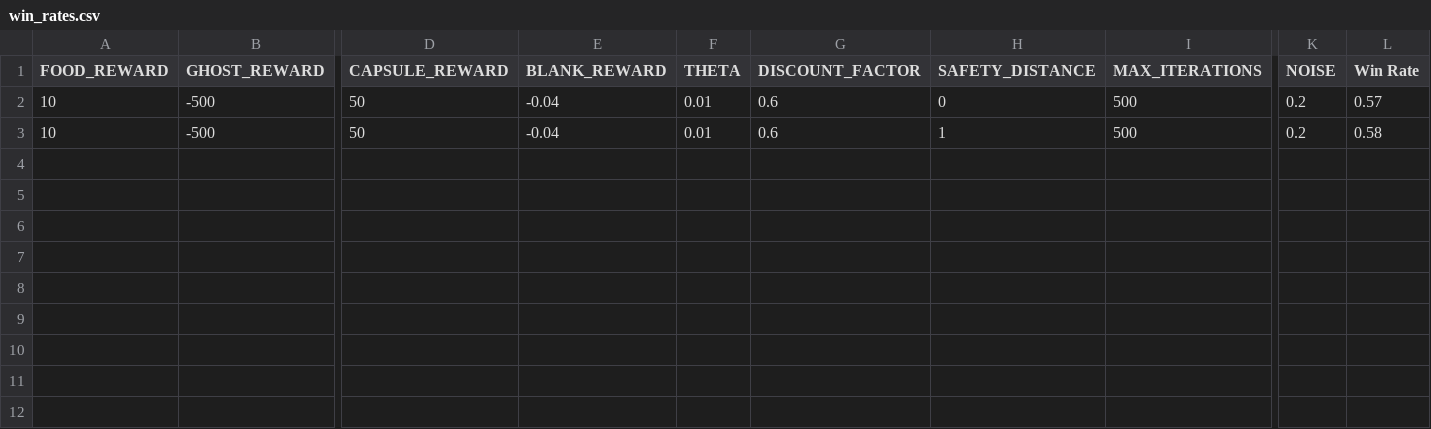
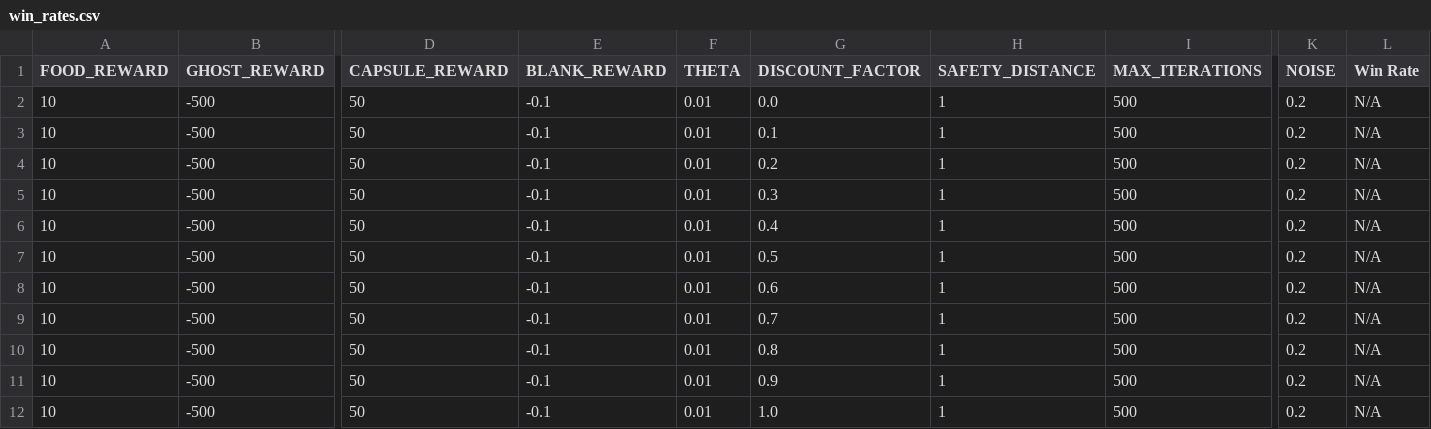
Before and after one commit to hidemet/pac3man, a CSV file: reinforcement/win_rates.csv, drawn as a sheet; only a part is shown, gaps mark what is left out; addresses are those after the commit; rows hold the shown columns only; the diff names each change by its address in the sheet, - before the commit and + after, or states it on an @@ line.

```diff
--- a/reinforcement/win_rates.csv
+++ b/reinforcement/win_rates.csv
-E2 (BLANK_REWARD): -0.04
+E2 (BLANK_REWARD): -0.1
-G2 (DISCOUNT_FACTOR): 0.6
+G2 (DISCOUNT_FACTOR): 0.0
-H2 (SAFETY_DISTANCE): 0
+H2 (SAFETY_DISTANCE): 1
-L2 (Win Rate): 0.57
+L2 (Win Rate): N/A
+row 3: 10 | -500 | 50 | -0.1 | 0.01 | 0.1 | 1 | 500 | 0.2 | N/A
+row 4: 10 | -500 | 50 | -0.1 | 0.01 | 0.2 | 1 | 500 | 0.2 | N/A
+row 5: 10 | -500 | 50 | -0.1 | 0.01 | 0.3 | 1 | 500 | 0.2 | N/A
+row 6: 10 | -500 | 50 | -0.1 | 0.01 | 0.4 | 1 | 500 | 0.2 | N/A
+row 7: 10 | -500 | 50 | -0.1 | 0.01 | 0.5 | 1 | 500 | 0.2 | N/A
-E8 (BLANK_REWARD): -0.04
+E8 (BLANK_REWARD): -0.1
-L8 (Win Rate): 0.58
+L8 (Win Rate): N/A
+row 9: 10 | -500 | 50 | -0.1 | 0.01 | 0.7 | 1 | 500 | 0.2 | N/A
+row 10: 10 | -500 | 50 | -0.1 | 0.01 | 0.8 | 1 | 500 | 0.2 | N/A
+row 11: 10 | -500 | 50 | -0.1 | 0.01 | 0.9 | 1 | 500 | 0.2 | N/A
+row 12: 10 | -500 | 50 | -0.1 | 0.01 | 1.0 | 1 | 500 | 0.2 | N/A
```
Also changed, not shown: reinforcement/parameters.csv, 9 other files.
